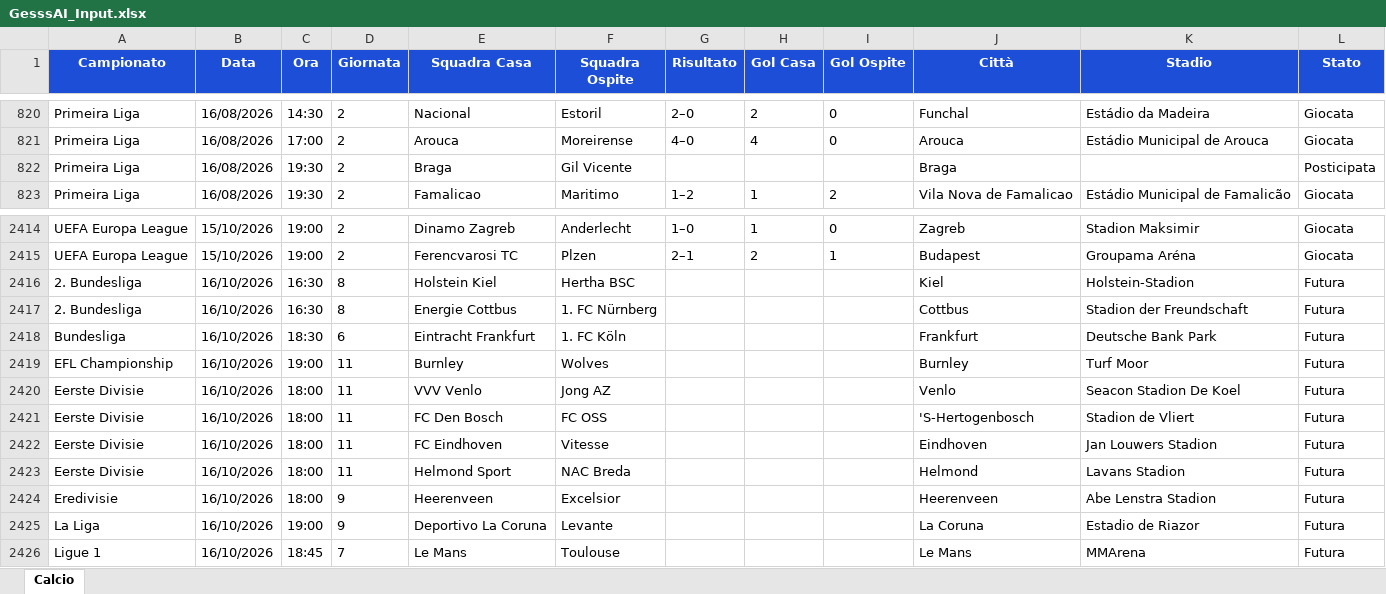
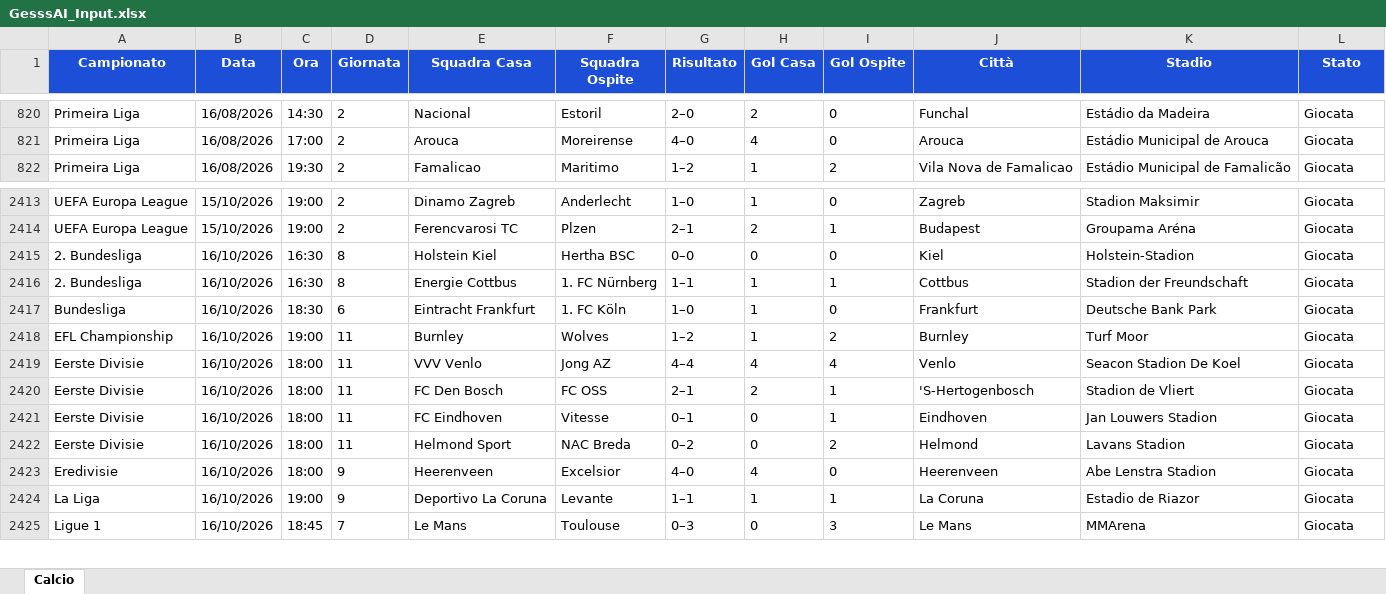
Before and after one commit to Gesss26/GesssAI-Pro---Auto, an Excel workbook: excel/GesssAI_Input.xlsx, sheet Calcio, drawn as a sheet; only a part is shown, gaps mark what is left out; values as stored, in another font and other column widths than the file's, no borders; removed rows and columns are numbered as before the commit, all else as after; the diff covers the shown part only; the diff names each change by its address in the sheet, - before the commit and + after, or states it on an @@ line.

```diff
--- a/excel/GesssAI_Input.xlsx (sheet Calcio)
+++ b/excel/GesssAI_Input.xlsx (sheet Calcio)
-row 822: Primeira Liga | 16/08/2026 | 19:30 | 2 | Braga | Gil Vicente |  |  |  | Braga |  | Posticipata
-G2415 (Risultato): (empty)
+G2415 (Risultato): 0–0
-H2415 (Gol Casa): (empty)
+H2415 (Gol Casa): 0
-I2415 (Gol Ospite): (empty)
+I2415 (Gol Ospite): 0
-L2415:L2425 (Stato): Futura
+L2415:L2425 (Stato): Giocata
-G2416 (Risultato): (empty)
+G2416 (Risultato): 1–1
-H2416:H2418 (Gol Casa): (empty)
+H2416:H2418 (Gol Casa): 1
-I2416 (Gol Ospite): (empty)
+I2416 (Gol Ospite): 1
-G2417 (Risultato): (empty)
+G2417 (Risultato): 1–0
-I2417 (Gol Ospite): (empty)
+I2417 (Gol Ospite): 0
-G2418 (Risultato): (empty)
+G2418 (Risultato): 1–2
-I2418 (Gol Ospite): (empty)
+I2418 (Gol Ospite): 2
-G2419 (Risultato): (empty)
+G2419 (Risultato): 4–4
-H2419 (Gol Casa): (empty)
+H2419 (Gol Casa): 4
-I2419 (Gol Ospite): (empty)
+I2419 (Gol Ospite): 4
-G2420 (Risultato): (empty)
+G2420 (Risultato): 2–1
-H2420 (Gol Casa): (empty)
+H2420 (Gol Casa): 2
-I2420:I2421 (Gol Ospite): (empty)
+I2420:I2421 (Gol Ospite): 1
-G2421 (Risultato): (empty)
+G2421 (Risultato): 0–1
-H2421:H2422 (Gol Casa): (empty)
+H2421:H2422 (Gol Casa): 0
-G2422 (Risultato): (empty)
+G2422 (Risultato): 0–2
-I2422 (Gol Ospite): (empty)
+I2422 (Gol Ospite): 2
-G2423 (Risultato): (empty)
+G2423 (Risultato): 4–0
-H2423 (Gol Casa): (empty)
+H2423 (Gol Casa): 4
-I2423 (Gol Ospite): (empty)
+I2423 (Gol Ospite): 0
-G2424 (Risultato): (empty)
+G2424 (Risultato): 1–1
-H2424 (Gol Casa): (empty)
+H2424 (Gol Casa): 1
-I2424 (Gol Ospite): (empty)
+I2424 (Gol Ospite): 1
-G2425 (Risultato): (empty)
+G2425 (Risultato): 0–3
-H2425 (Gol Casa): (empty)
+H2425 (Gol Casa): 0
-I2425 (Gol Ospite): (empty)
+I2425 (Gol Ospite): 3
```
Also changed, not shown: 1 added row and 63 edited cells elsewhere in this sheet, 2 other files.
